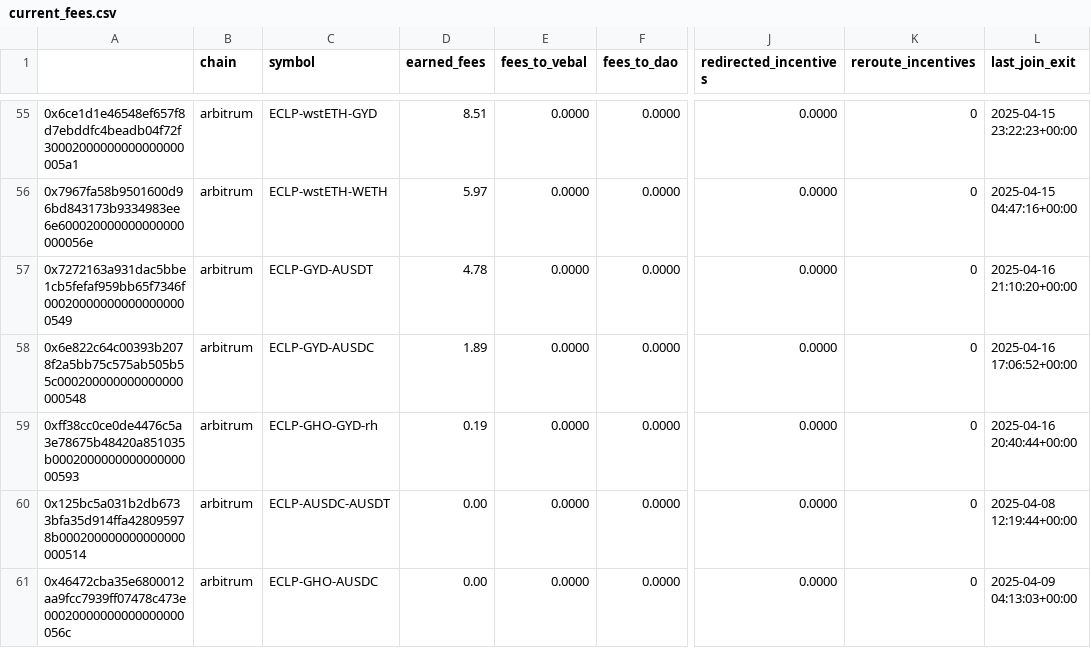
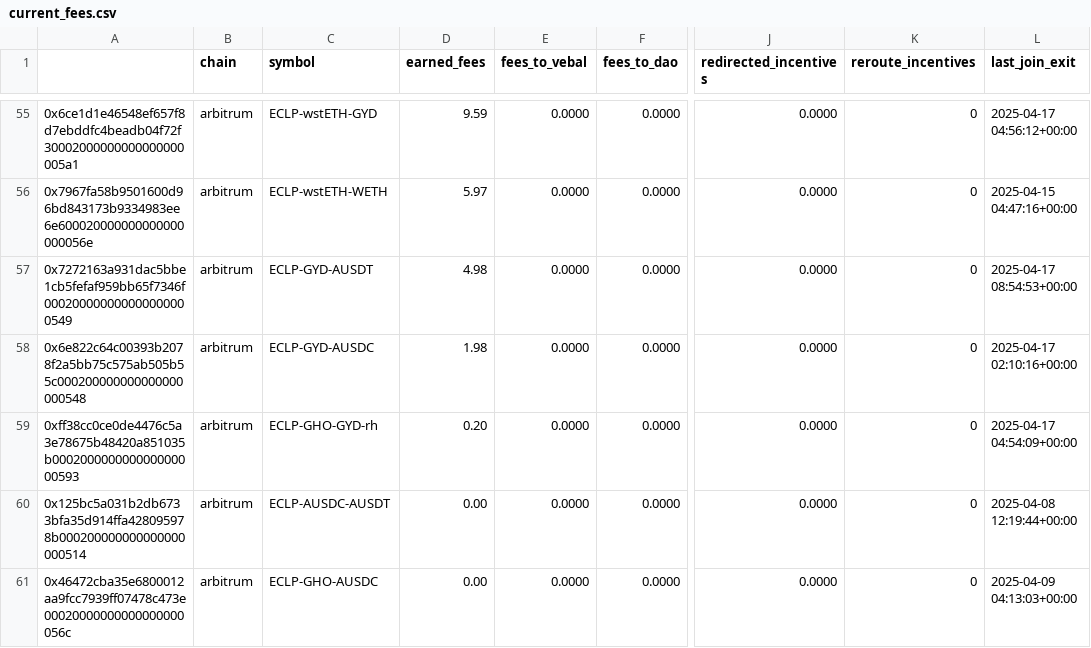
Before and after one commit to BalancerMaxis/protocol_fee_allocator, a CSV file: fee_allocator/allocations/current_fees.csv, drawn as a sheet; only a part is shown, gaps mark what is left out; the diff covers the shown part only; the diff names each change by its address in the sheet, - before the commit and + after, or states it on an @@ line.

```diff
--- a/fee_allocator/allocations/current_fees.csv
+++ b/fee_allocator/allocations/current_fees.csv
-D55 (earned_fees): 8.51
+D55 (earned_fees): 9.59
-L55 (last_join_exit): 2025-04-15 23:22:23+00:00
+L55 (last_join_exit): 2025-04-17 04:56:12+00:00
-D57 (earned_fees): 4.78
+D57 (earned_fees): 4.98
-L57 (last_join_exit): 2025-04-16 21:10:20+00:00
+L57 (last_join_exit): 2025-04-17 08:54:53+00:00
-D58 (earned_fees): 1.89
+D58 (earned_fees): 1.98
-L58 (last_join_exit): 2025-04-16 17:06:52+00:00
+L58 (last_join_exit): 2025-04-17 02:10:16+00:00
-D59 (earned_fees): 0.19
+D59 (earned_fees): 0.20
-L59 (last_join_exit): 2025-04-16 20:40:44+00:00
+L59 (last_join_exit): 2025-04-17 04:54:09+00:00
```
Also changed, not shown: 3 added rows, 3 removed rows and 57 edited cells elsewhere in this file.
